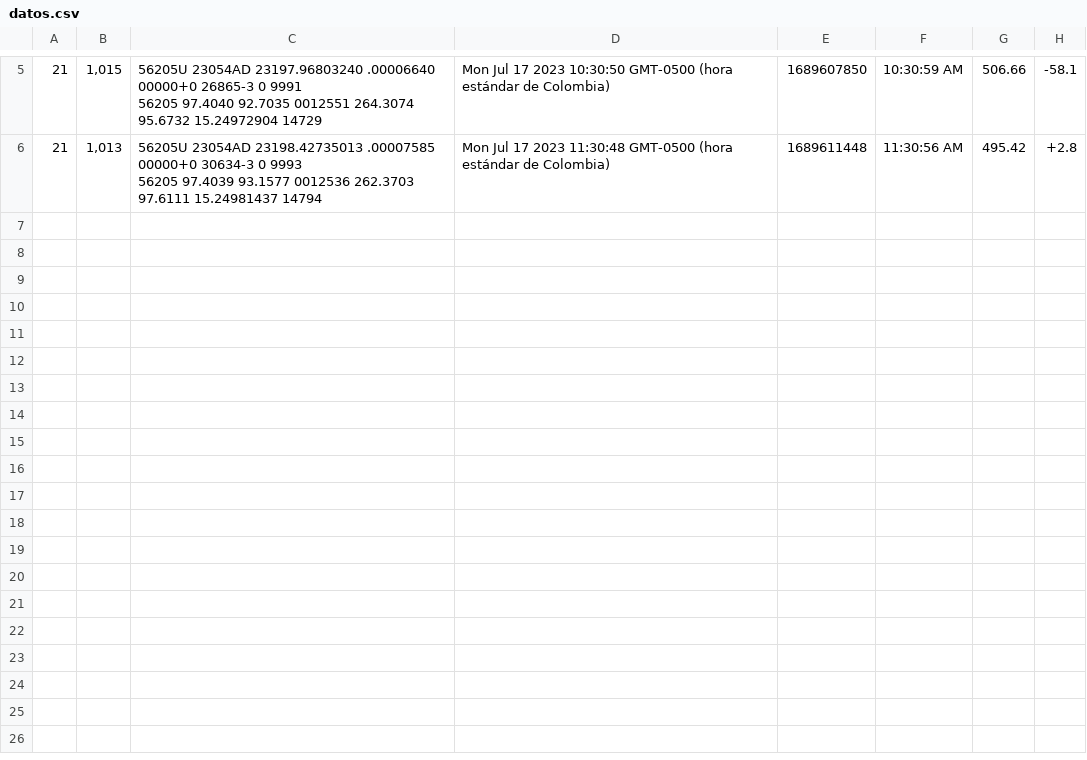
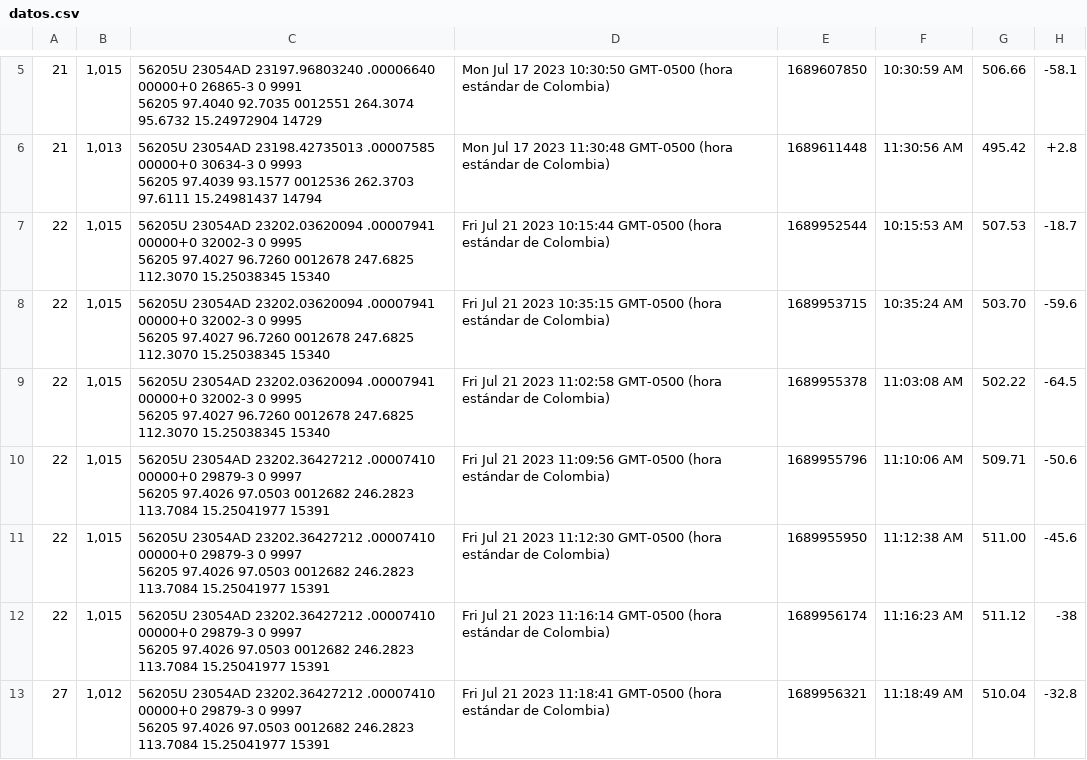
Before and after one commit to kosthon/ScrappyDo, a CSV file: datos.csv, drawn as a sheet; only a part is shown, gaps mark what is left out.

```diff
--- a/datos.csv
+++ b/datos.csv
@@ -14 +14,15 @@
 56205  97.4039  93.1577 0012536 262.3703  97.6111 15.24981437 14794",Mon Jul 17 2023 11:30:48 GMT-0500 (hora estándar de Colombia),1689611448,11:30:56 AM,495.42,+2.8
+22,"1,015","56205U 23054AD  23202.03620094  .00007941  00000+0  32002-3 0  9995
+56205  97.4027  96.7260 0012678 247.6825 112.3070 15.25038345 15340",Fri Jul 21 2023 10:15:44 GMT-0500 (hora estándar de Colombia),1689952544,10:15:53 AM,507.53,-18.7
+22,"1,015","56205U 23054AD  23202.03620094  .00007941  00000+0  32002-3 0  9995
+56205  97.4027  96.7260 0012678 247.6825 112.3070 15.25038345 15340",Fri Jul 21 2023 10:35:15 GMT-0500 (hora estándar de Colombia),1689953715,10:35:24 AM,503.70,-59.6
+22,"1,015","56205U 23054AD  23202.03620094  .00007941  00000+0  32002-3 0  9995
+56205  97.4027  96.7260 0012678 247.6825 112.3070 15.25038345 15340",Fri Jul 21 2023 11:02:58 GMT-0500 (hora estándar de Colombia),1689955378,11:03:08 AM,502.22,-64.5
+22,"1,015","56205U 23054AD  23202.36427212  .00007410  00000+0  29879-3 0  9997
+56205  97.4026  97.0503 0012682 246.2823 113.7084 15.25041977 15391",Fri Jul 21 2023 11:09:56 GMT-0500 (hora estándar de Colombia),1689955796,11:10:06 AM,509.71,-50.6
+22,"1,015","56205U 23054AD  23202.36427212  .00007410  00000+0  29879-3 0  9997
+56205  97.4026  97.0503 0012682 246.2823 113.7084 15.25041977 15391",Fri Jul 21 2023 11:12:30 GMT-0500 (hora estándar de Colombia),1689955950,11:12:38 AM,511.00,-45.6
+22,"1,015","56205U 23054AD  23202.36427212  .00007410  00000+0  29879-3 0  9997
+56205  97.4026  97.0503 0012682 246.2823 113.7084 15.25041977 15391",Fri Jul 21 2023 11:16:14 GMT-0500 (hora estándar de Colombia),1689956174,11:16:23 AM,511.12,-38
+27,"1,012","56205U 23054AD  23202.36427212  .00007410  00000+0  29879-3 0  9997
+56205  97.4026  97.0503 0012682 246.2823 113.7084 15.25041977 15391",Fri Jul 21 2023 11:18:41 GMT-0500 (hora estándar de Colombia),1689956321,11:18:49 AM,510.04,-32.8
```
Also changed, not shown: 4 other files.
